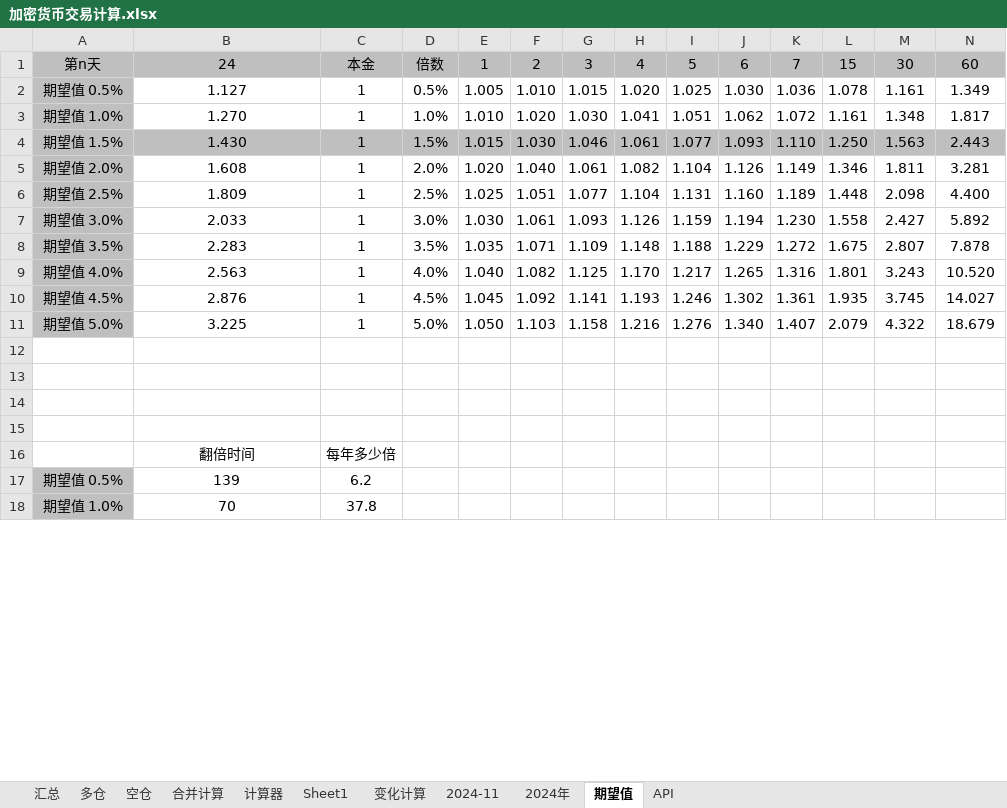
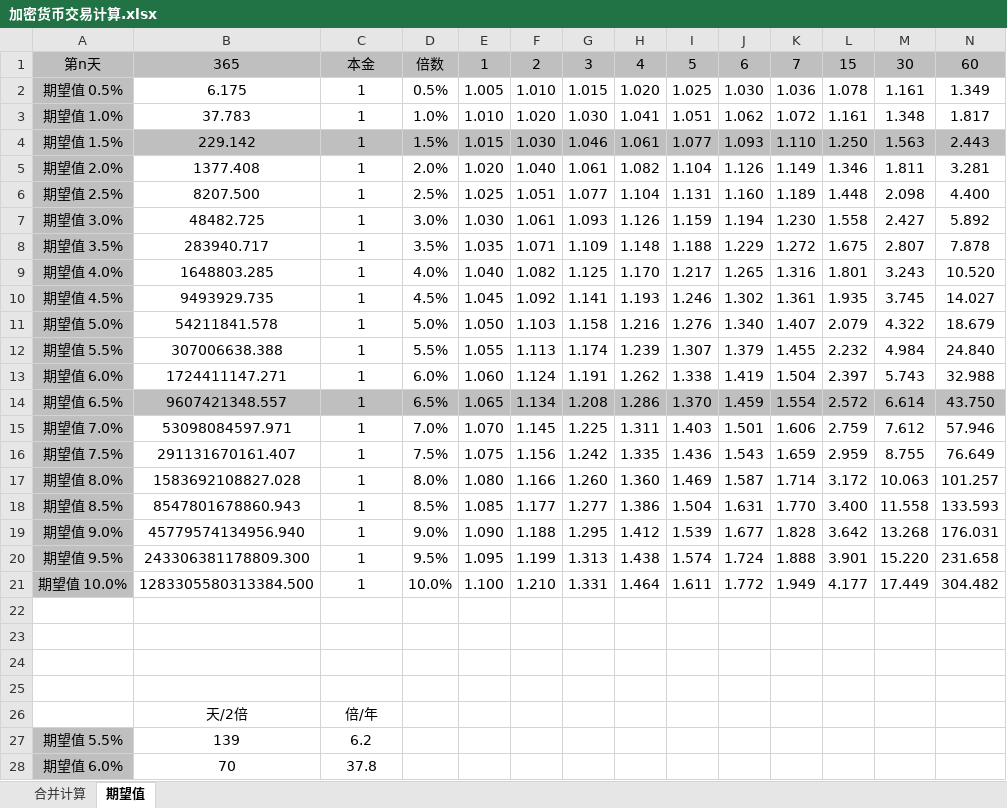
Before and after one commit to Jerrybaijy/notes, an Excel workbook: 交易/加密货币交易计算.xlsx, sheet 期望值, drawn as a sheet; only a part is shown; values as stored, in another font and other column widths than the file's, no borders; removed rows and columns are numbered as before the commit, all else as after; rows hold the shown columns only; the diff covers the shown part only; the diff names each change by its address in the sheet, - before the commit and + after, or states it on an @@ line.

```diff
--- a/交易/加密货币交易计算.xlsx (sheet 期望值)
+++ b/交易/加密货币交易计算.xlsx (sheet 期望值)
-sheet tab: 汇总
-sheet tab: 多仓
-sheet tab: 空仓
-sheet tab: 计算器
-sheet tab: Sheet1
-sheet tab: 变化计算
-sheet tab: 2024-11
-sheet tab: 2024年
-sheet tab: API
-B1: 24
+B1: 365
-B2: 1.127
+B2: 6.175
-B3: 1.270
+B3: 37.783
-B4: 1.430
+B4: 229.142
-B5: 1.608
+B5: 1377.408
-B6: 1.809
+B6: 8207.500
-B7: 2.033
+B7: 48482.725
-B8: 2.283
+B8: 283940.717
-B9: 2.563
+B9: 1648803.285
-B10: 2.876
+B10: 9493929.735
-B11: 3.225
+B11: 54211841.578
+row 12: 期望值 5.5% | 307006638.388 | 1 | 5.5% | 1.055 | 1.113 | 1.174 | 1.239 | 1.307 | 1.379 | 1.455 | 2.232 | 4.984 | 24.840
+row 13: 期望值 6.0% | 1724411147.271 | 1 | 6.0% | 1.060 | 1.124 | 1.191 | 1.262 | 1.338 | 1.419 | 1.504 | 2.397 | 5.743 | 32.988
+row 14: 期望值 6.5% | 9607421348.557 | 1 | 6.5% | 1.065 | 1.134 | 1.208 | 1.286 | 1.370 | 1.459 | 1.554 | 2.572 | 6.614 | 43.750
+row 15: 期望值 7.0% | 53098084597.971 | 1 | 7.0% | 1.070 | 1.145 | 1.225 | 1.311 | 1.403 | 1.501 | 1.606 | 2.759 | 7.612 | 57.946
+row 16: 期望值 7.5% | 291131670161.407 | 1 | 7.5% | 1.075 | 1.156 | 1.242 | 1.335 | 1.436 | 1.543 | 1.659 | 2.959 | 8.755 | 76.649
+row 17: 期望值 8.0% | 1583692108827.028 | 1 | 8.0% | 1.080 | 1.166 | 1.260 | 1.360 | 1.469 | 1.587 | 1.714 | 3.172 | 10.063 | 101.257
+row 18: 期望值 8.5% | 8547801678860.943 | 1 | 8.5% | 1.085 | 1.177 | 1.277 | 1.386 | 1.504 | 1.631 | 1.770 | 3.400 | 11.558 | 133.593
+row 19: 期望值 9.0% | 45779574134956.940 | 1 | 9.0% | 1.090 | 1.188 | 1.295 | 1.412 | 1.539 | 1.677 | 1.828 | 3.642 | 13.268 | 176.031
+row 20: 期望值 9.5% | 243306381178809.300 | 1 | 9.5% | 1.095 | 1.199 | 1.313 | 1.438 | 1.574 | 1.724 | 1.888 | 3.901 | 15.220 | 231.658
+row 21: 期望值 10.0% | 1283305580313384.500 | 1 | 10.0% | 1.100 | 1.210 | 1.331 | 1.464 | 1.611 | 1.772 | 1.949 | 4.177 | 17.449 | 304.482
-row 16:  | 翻倍时间 | 每年多少倍
+row 26:  | 天/2倍 | 倍/年
-A27: 期望值 0.5%
+A27: 期望值 5.5%
-A28: 期望值 1.0%
+A28: 期望值 6.0%
```
Also changed, not shown: 8 edited cells elsewhere in this sheet, sheet 合并计算, 7 other files.
